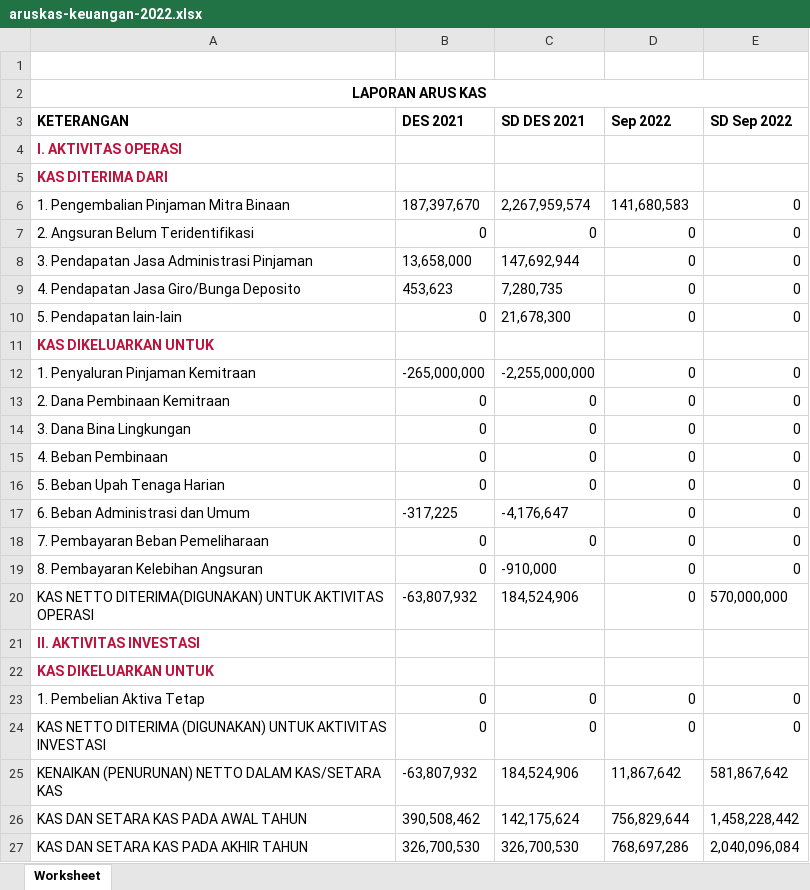
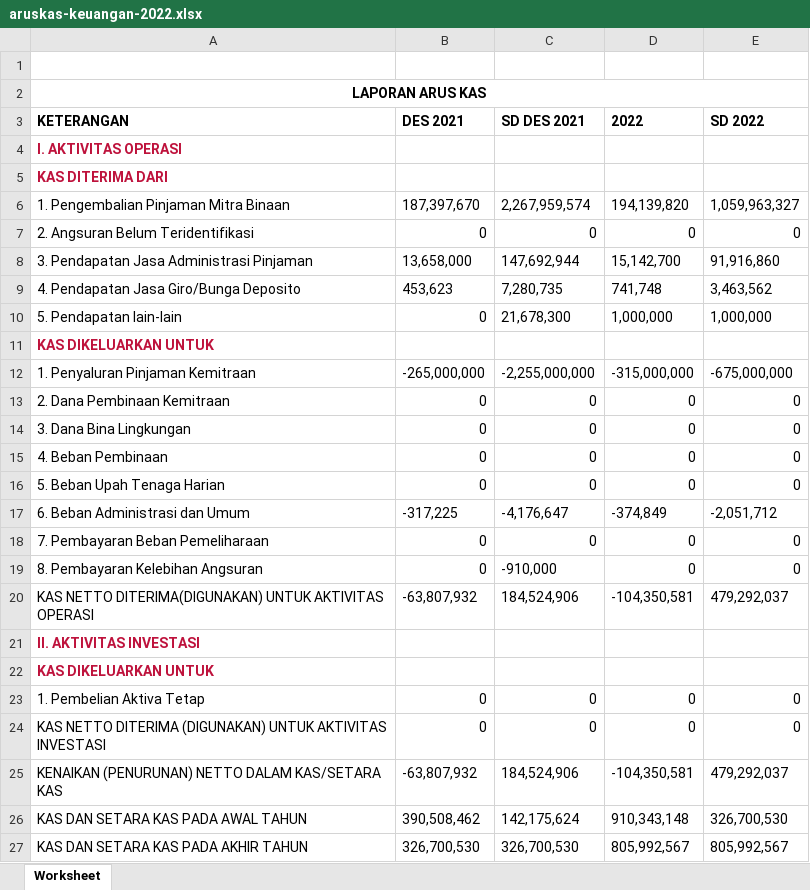
Before and after one commit to PKL-PTINTI/TJSL-CI3, an Excel workbook: storage/aruskas-keuangan-2022.xlsx, sheet Worksheet, drawn as a sheet; values as stored, in another font and other column widths than the file's, no borders; the diff names each change by its address in the sheet, - before the commit and + after, or states it on an @@ line.

```diff
--- a/storage/aruskas-keuangan-2022.xlsx (sheet Worksheet)
+++ b/storage/aruskas-keuangan-2022.xlsx (sheet Worksheet)
-D3: Sep 2022
+D3: 2022
-E3: SD Sep 2022
+E3: SD 2022
-D6 (2022): 141,680,583
+D6 (2022): 194,139,820
-E6 (SD 2022): 0
+E6 (SD 2022): 1,059,963,327
-D8 (2022): 0
+D8 (2022): 15,142,700
-E8 (SD 2022): 0
+E8 (SD 2022): 91,916,860
-D9 (2022): 0
+D9 (2022): 741,748
-E9 (SD 2022): 0
+E9 (SD 2022): 3,463,562
-D10 (2022): 0
+D10 (2022): 1,000,000
-E10 (SD 2022): 0
+E10 (SD 2022): 1,000,000
-D12 (2022): 0
+D12 (2022): -315,000,000
-E12 (SD 2022): 0
+E12 (SD 2022): -675,000,000
-D17 (2022): 0
+D17 (2022): -374,849
-E17 (SD 2022): 0
+E17 (SD 2022): -2,051,712
-D20 (2022): 0
+D20 (2022): -104,350,581
-E20 (SD 2022): 570,000,000
+E20 (SD 2022): 479,292,037
-D25 (2022): 11,867,642
+D25 (2022): -104,350,581
-E25 (SD 2022): 581,867,642
+E25 (SD 2022): 479,292,037
-D26 (2022): 756,829,644
+D26 (2022): 910,343,148
-E26 (SD 2022): 1,458,228,442
+E26 (SD 2022): 326,700,530
-D27 (2022): 768,697,286
+D27 (2022): 805,992,567
-E27 (SD 2022): 2,040,096,084
+E27 (SD 2022): 805,992,567
```
Also changed, not shown: storage/catatan-atas-laporan-keuangan-2022.xlsx, storage/laporan-kinerja-2022.xlsx, 27 other files.
